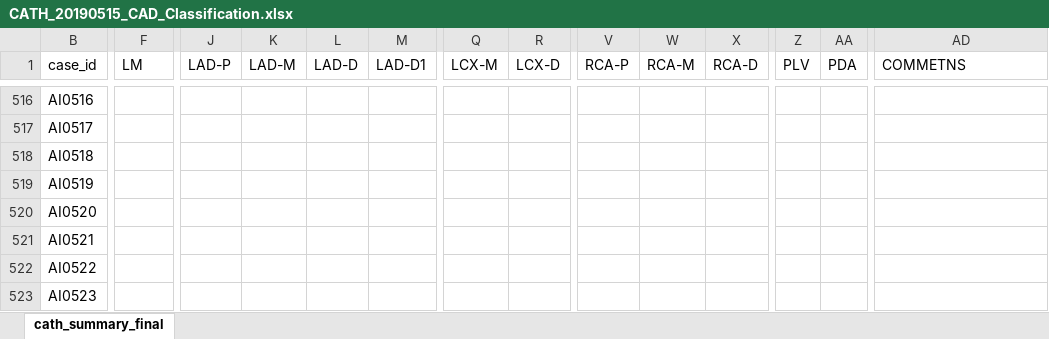
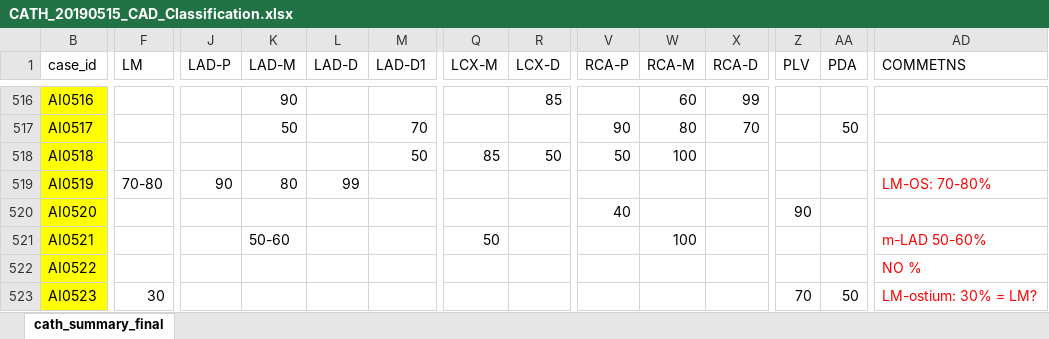
Before and after one commit to mrdonnee/CAD_Data_Entry, an Excel workbook: CATH_20190515_CAD_Classification.xlsx, sheet cath_summary_final, drawn as a sheet; only a part is shown, gaps mark what is left out; values as stored, in another font and other column widths than the file's, no borders; table styles not drawn; the diff covers the shown part only; the diff names each change by its address in the sheet, - before the commit and + after, or states it on an @@ line.

```diff
--- a/CATH_20190515_CAD_Classification.xlsx (sheet cath_summary_final)
+++ b/CATH_20190515_CAD_Classification.xlsx (sheet cath_summary_final)
-B516:B523 fill: none
+B516:B523 fill: #FFFF00
-K516 (LAD-M): (empty)
+K516 (LAD-M): 90
-R516 (LCX-D): (empty)
+R516 (LCX-D): 85
-W516 (RCA-M): (empty)
+W516 (RCA-M): 60
-X516 (RCA-D): (empty)
+X516 (RCA-D): 99
-K517 (LAD-M): (empty)
+K517 (LAD-M): 50
-M517 (LAD-D1): (empty)
+M517 (LAD-D1): 70
-V517 (RCA-P): (empty)
+V517 (RCA-P): 90
-W517 (RCA-M): (empty)
+W517 (RCA-M): 80
-X517 (RCA-D): (empty)
+X517 (RCA-D): 70
-AA517 (PDA): (empty)
+AA517 (PDA): 50
-M518 (LAD-D1): (empty)
+M518 (LAD-D1): 50
-Q518 (LCX-M): (empty)
+Q518 (LCX-M): 85
-R518 (LCX-D): (empty)
+R518 (LCX-D): 50
-V518 (RCA-P): (empty)
+V518 (RCA-P): 50
-W518 (RCA-M): (empty)
+W518 (RCA-M): 100
-F519 (LM): (empty)
+F519 (LM): 70-80
-J519 (LAD-P): (empty)
+J519 (LAD-P): 90
-K519 (LAD-M): (empty)
+K519 (LAD-M): 80
-L519 (LAD-D): (empty)
+L519 (LAD-D): 99
-AD519 (COMMETNS): (empty)
+AD519 (COMMETNS): LM-OS: 70-80%
-V520 (RCA-P): (empty)
+V520 (RCA-P): 40
-Z520 (PLV): (empty)
+Z520 (PLV): 90
-K521 (LAD-M): (empty)
+K521 (LAD-M): 50-60
-Q521 (LCX-M): (empty)
+Q521 (LCX-M): 50
-W521 (RCA-M): (empty)
+W521 (RCA-M): 100
-AD521 (COMMETNS): (empty)
+AD521 (COMMETNS): m-LAD 50-60%
-AD522 (COMMETNS): (empty)
+AD522 (COMMETNS): NO %
-F523 (LM): (empty)
+F523 (LM): 30
-Z523 (PLV): (empty)
+Z523 (PLV): 70
-AA523 (PDA): (empty)
+AA523 (PDA): 50
-AD523 (COMMETNS): (empty)
+AD523 (COMMETNS): LM-ostium: 30% = LM?
```
Also changed, not shown: 1272 edited cells and cell formats elsewhere in this sheet.
